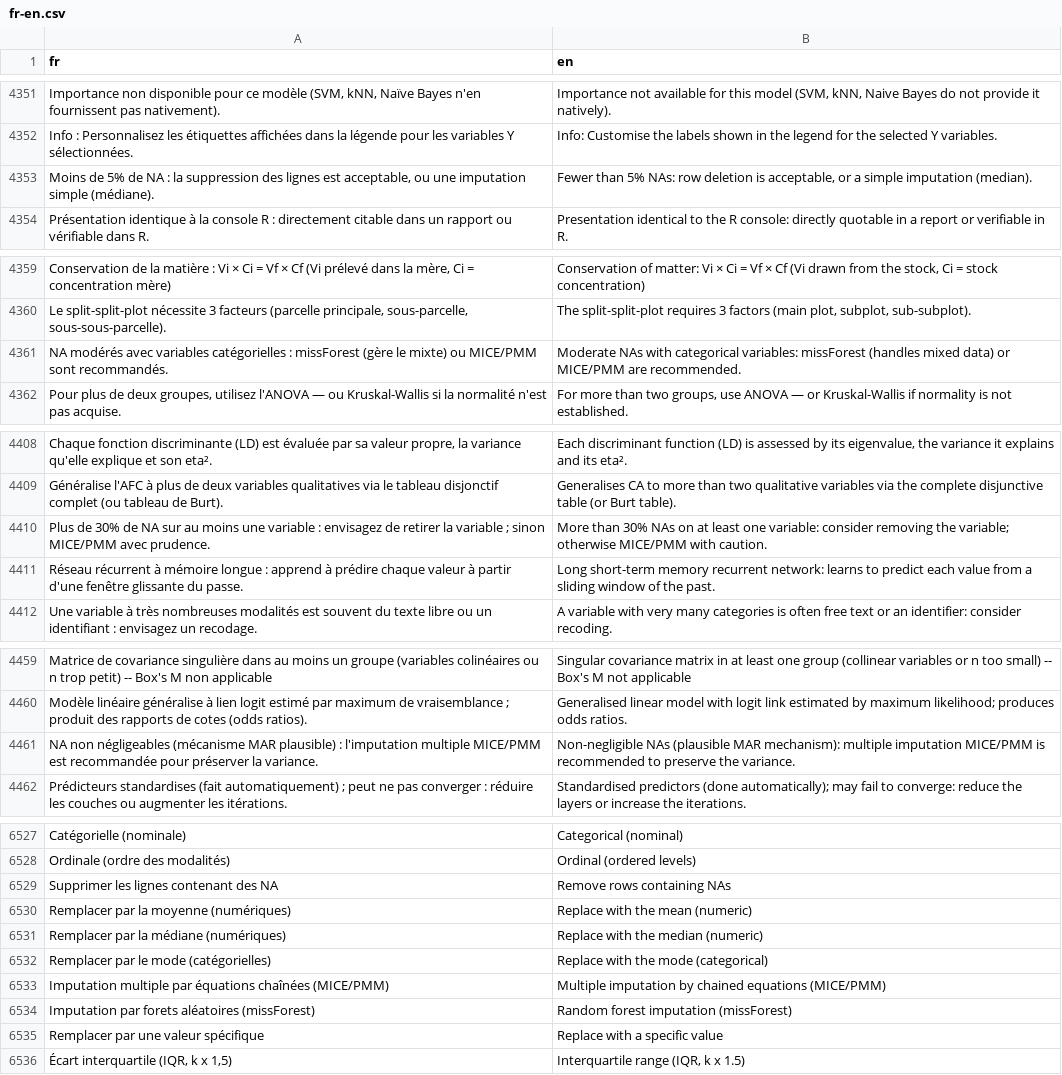
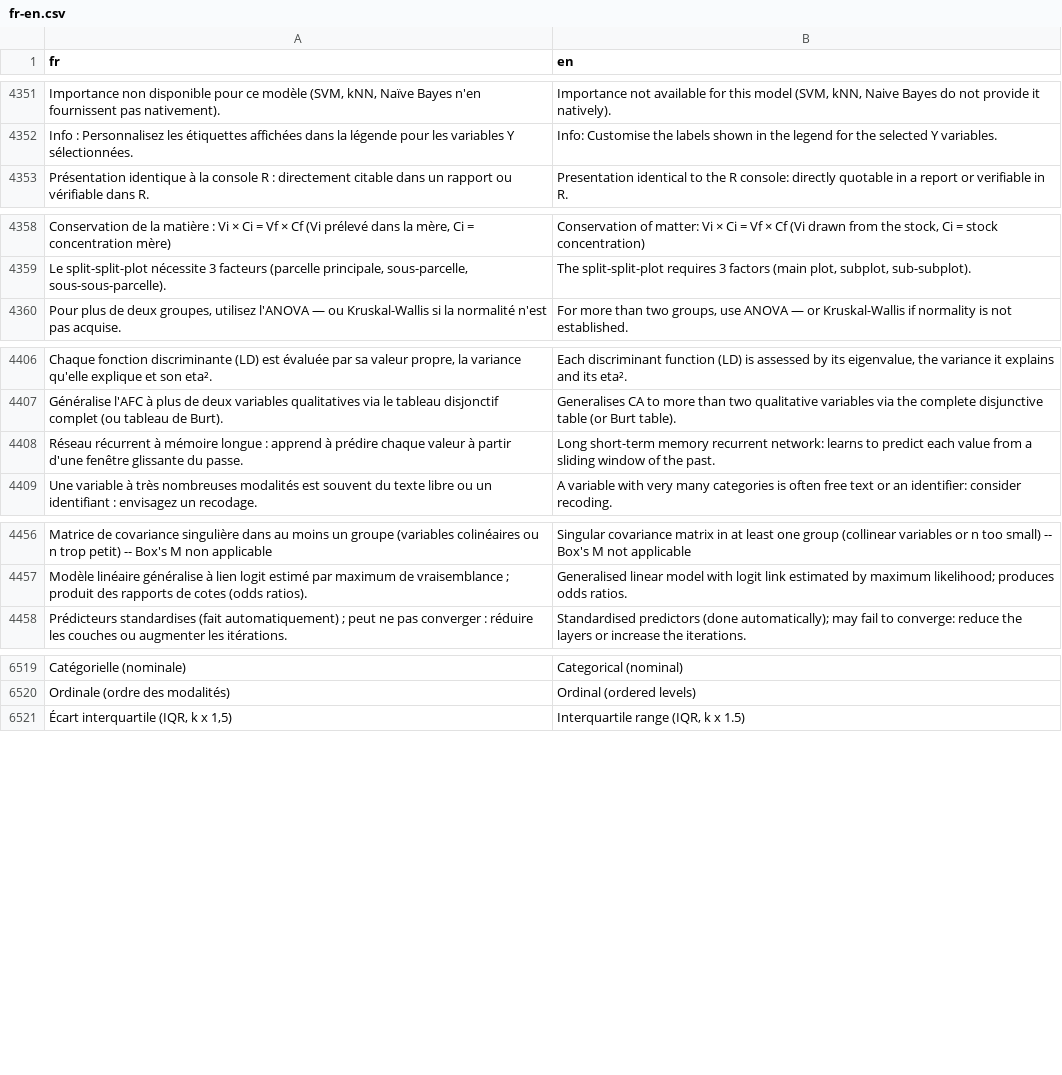
Before and after one commit to houphouet/hstat, a CSV file: inst/app/i18n/fr-en.csv, drawn as a sheet; only a part is shown, gaps mark what is left out; removed rows and columns are numbered as before the commit, all else as after; the diff covers the shown part only; the diff names each change by its address in the sheet, - before the commit and + after, or states it on an @@ line.

```diff
--- a/inst/app/i18n/fr-en.csv
+++ b/inst/app/i18n/fr-en.csv
-row 4353: Moins de 5% de NA : la suppression des lignes est acceptable, ou une imputation simple (médiane). | Fewer than 5% NAs: row deletion is acceptable, or a simple imputation (median).
-row 4361: NA modérés avec variables catégorielles : missForest (gère le mixte) ou MICE/PMM sont recommandés. | Moderate NAs with categorical variables: missForest (handles mixed data) or MICE/PMM are recommended.
-row 4410: Plus de 30% de NA sur au moins une variable : envisagez de retirer la variable ; sinon MICE/PMM avec prudence. | More than 30% NAs on at least one variable: consider removing the variable; otherwise MICE/PMM with caution.
-row 4461: NA non négligeables (mécanisme MAR plausible) : l'imputation multiple MICE/PMM est recommandée pour préserver la variance. | Non-negligible NAs (plausible MAR mechanism): multiple imputation MICE/PMM is recommended to preserve the variance.
-row 6529: Supprimer les lignes contenant des NA | Remove rows containing NAs
-row 6530: Remplacer par la moyenne (numériques) | Replace with the mean (numeric)
-row 6531: Remplacer par la médiane (numériques) | Replace with the median (numeric)
-row 6532: Remplacer par le mode (catégorielles) | Replace with the mode (categorical)
-row 6533: Imputation multiple par équations chaînées (MICE/PMM) | Multiple imputation by chained equations (MICE/PMM)
-row 6534: Imputation par forets aléatoires (missForest) | Random forest imputation (missForest)
-row 6535: Remplacer par une valeur spécifique | Replace with a specific value
```
Also changed, not shown: 38 added rows and 5 removed rows elsewhere in this file, 10 other files.
